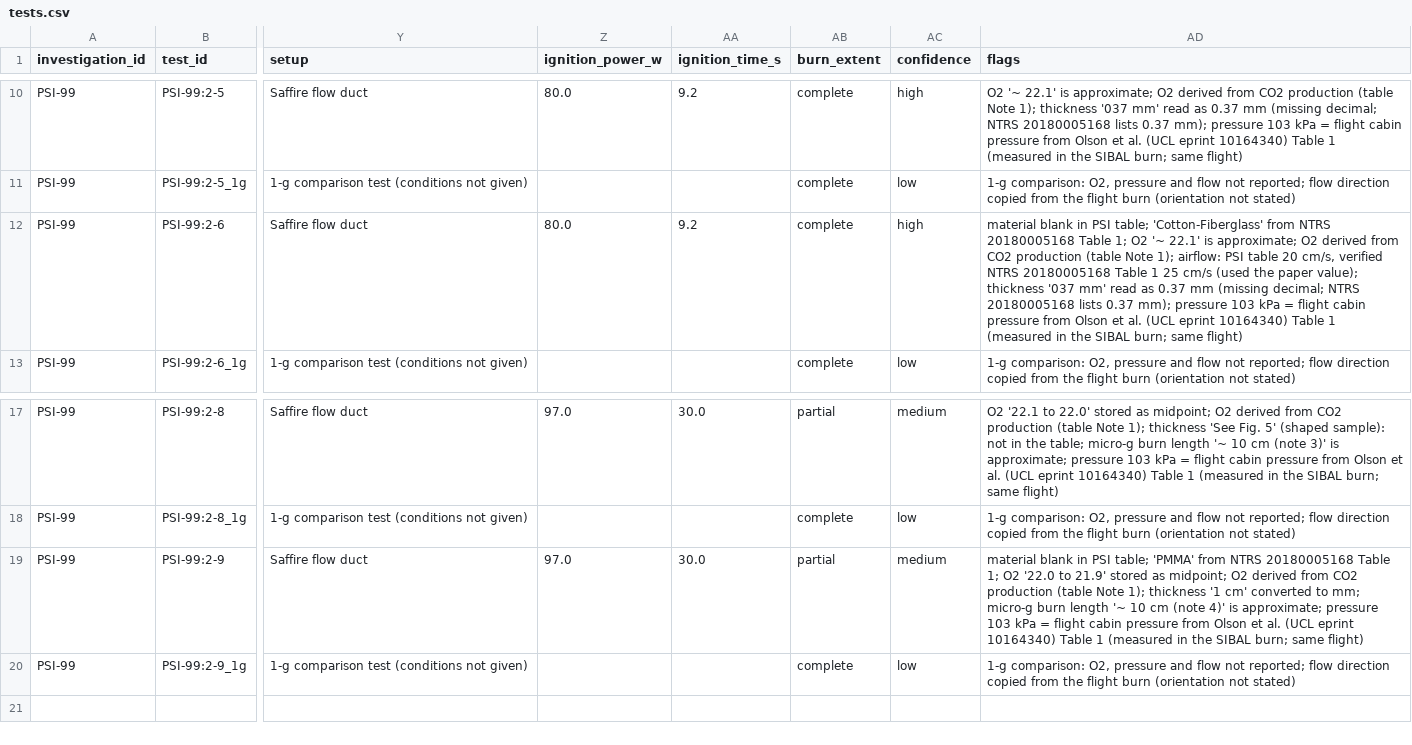
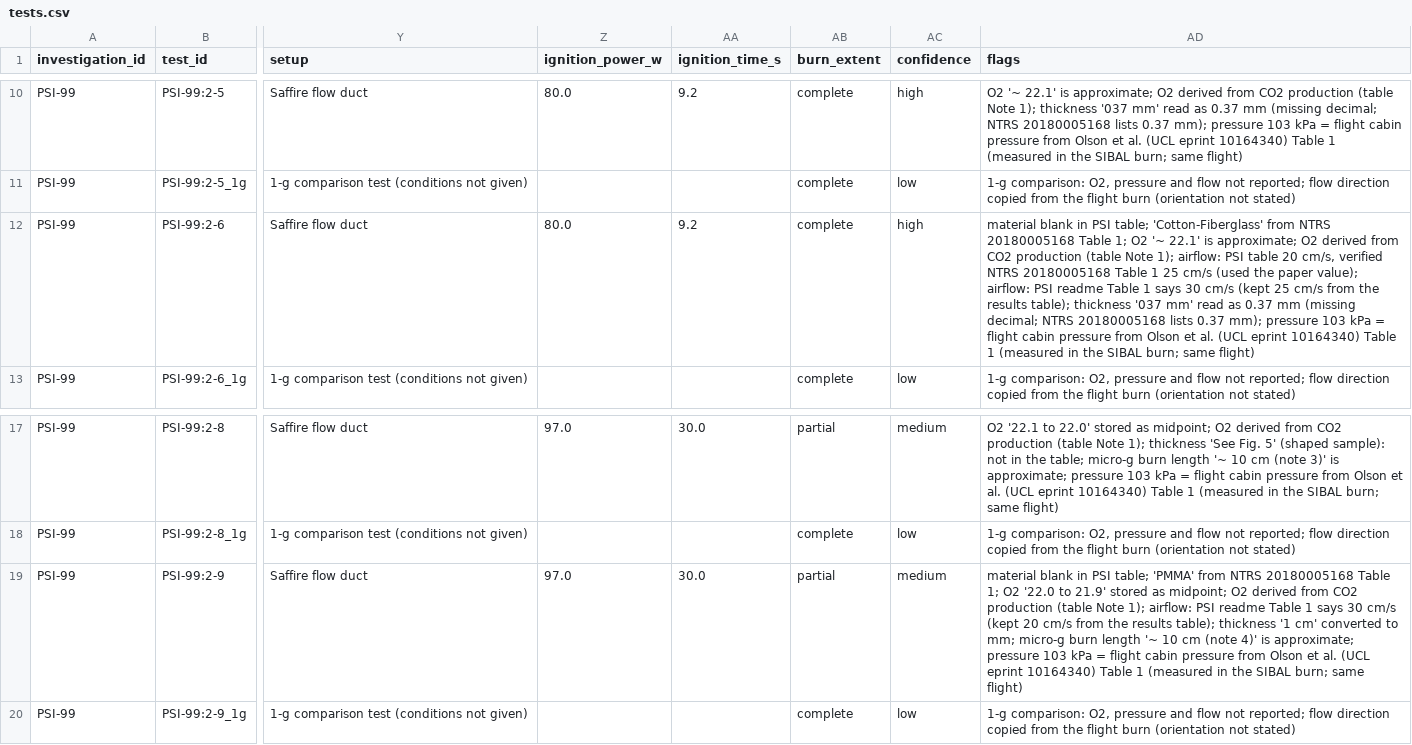
Before and after one commit to Mohammed-Ayman-2023/Flame-in-FreeFall-NASA-Space-Apps, a CSV file: data/processed/PSI-99/tests.csv, drawn as a sheet; only a part is shown, gaps mark what is left out; the diff names each change by its address in the sheet, - before the commit and + after, or states it on an @@ line.

```diff
--- a/data/processed/PSI-99/tests.csv
+++ b/data/processed/PSI-99/tests.csv
-AD12 (flags): …paper value); thickness '037…
+AD12 (flags): …paper value); airflow: PSI readme Table 1 says 30 cm/s (kept 25 cm/s from the results table); thickness '037…
-AD19 (flags): …Note 1); thickness '1…
+AD19 (flags): …Note 1); airflow: PSI readme Table 1 says 30 cm/s (kept 20 cm/s from the results table); thickness '1…
```
Also changed, not shown: data/processed/issues.csv, data/processed/tests.csv, 15 other files.
